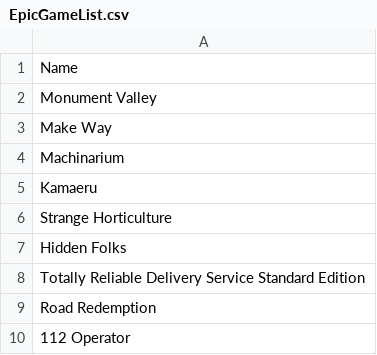
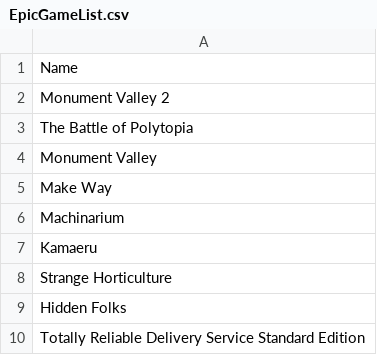
Before and after one commit to jullebarge/Playnite_EgsFreeGamesChecker, a CSV file: csv/EpicGameList.csv, drawn as a sheet; only a part is shown; the shorter side is filled out with more unchanged rows.

Commit message:
Ajout de 2 nouveau(x) jeu(x):

```diff
--- a/csv/EpicGameList.csv
+++ b/csv/EpicGameList.csv
@@ -1,2 +1,4 @@
 Name
+Monument Valley 2
+The Battle of Polytopia
 Monument Valley
```
